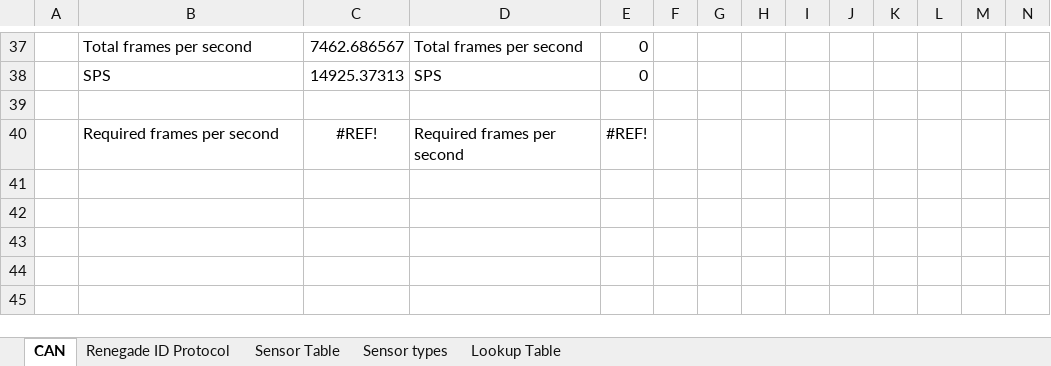
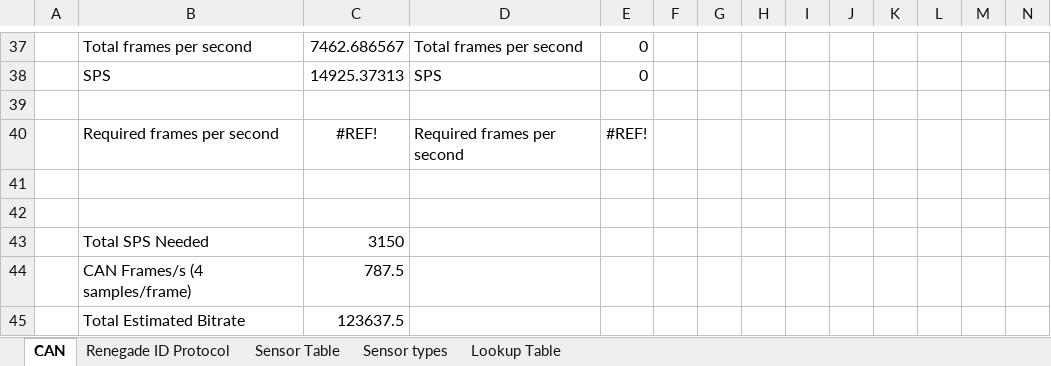
Before and after one commit to Beach-Launch-Team-CSULB/Teensy-Static-Fire-Stand-Nodes, an Excel workbook: Renegade Comms Link Budget.xlsx, sheet CAN, drawn as a sheet; only a part is shown, gaps mark what is left out; values as stored, in another font and other column widths than the file's, no borders; rows hold the shown columns only; the diff names each change by its address in the sheet, - before the commit and + after, or states it on an @@ line.

Commit message:
Add files via upload
Updated some bus utilization calculations

```diff
--- a/Renegade Comms Link Budget.xlsx (sheet CAN)
+++ b/Renegade Comms Link Budget.xlsx (sheet CAN)
+row 41: (empty)
+row 42: (empty)
+row 43:  | Total SPS Needed | 3150
+row 44:  | CAN Frames/s (4 samples/frame) | 787.5
+row 45:  | Total Estimated Bitrate | 123637.5
```
